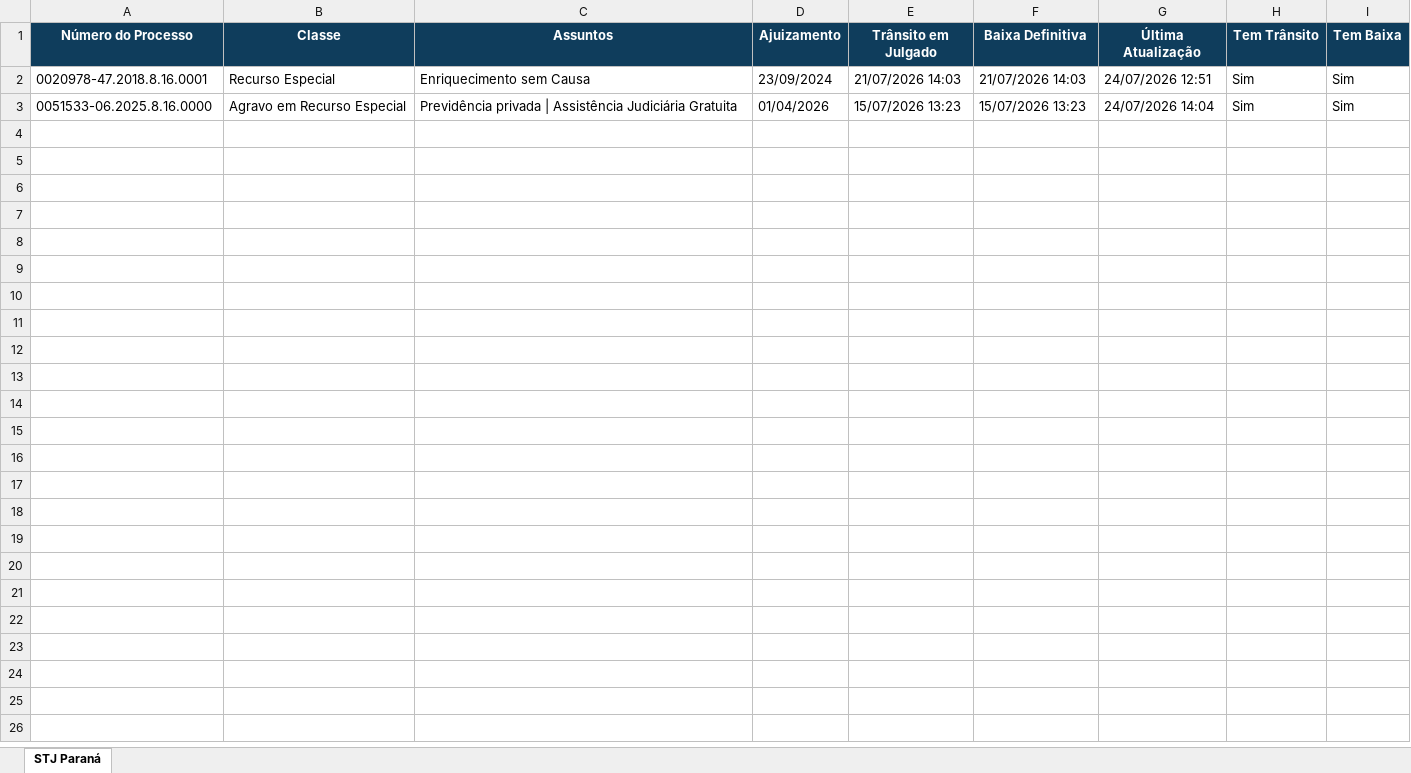
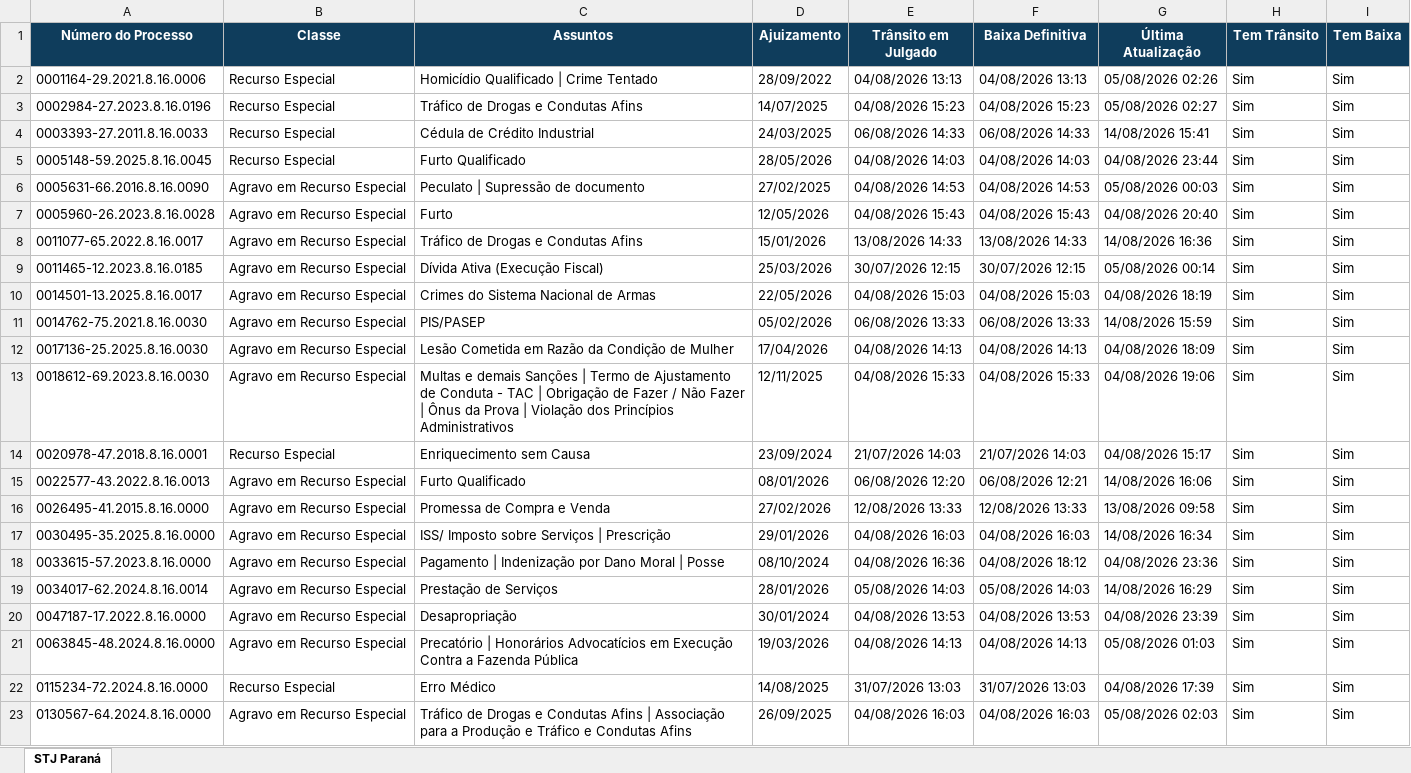
Before and after one commit to narleysousa/Consulta-STJ, an Excel workbook: docs/resultados.xlsx, sheet STJ Paraná, drawn as a sheet; values as stored, in another font and other column widths than the file's, no borders; addresses are those after the commit; the diff names each change by its address in the sheet, - before the commit and + after, or states it on an @@ line.

```diff
--- a/docs/resultados.xlsx (sheet STJ Paraná)
+++ b/docs/resultados.xlsx (sheet STJ Paraná)
+row 2: 0001164-29.2021.8.16.0006 | Recurso Especial | Homicídio Qualificado | Crime Tentado | 28/09/2022 | 04/08/2026 13:13 | 04/08/2026 13:13 | 05/08/2026 02:26 | Sim | Sim
+row 3: 0002984-27.2023.8.16.0196 | Recurso Especial | Tráfico de Drogas e Condutas Afins | 14/07/2025 | 04/08/2026 15:23 | 04/08/2026 15:23 | 05/08/2026 02:27 | Sim | Sim
+row 4: 0003393-27.2011.8.16.0033 | Recurso Especial | Cédula de Crédito Industrial | 24/03/2025 | 06/08/2026 14:33 | 06/08/2026 14:33 | 14/08/2026 15:41 | Sim | Sim
+row 5: 0005148-59.2025.8.16.0045 | Recurso Especial | Furto Qualificado | 28/05/2026 | 04/08/2026 14:03 | 04/08/2026 14:03 | 04/08/2026 23:44 | Sim | Sim
+row 6: 0005631-66.2016.8.16.0090 | Agravo em Recurso Especial | Peculato | Supressão de documento | 27/02/2025 | 04/08/2026 14:53 | 04/08/2026 14:53 | 05/08/2026 00:03 | Sim | Sim
+row 7: 0005960-26.2023.8.16.0028 | Agravo em Recurso Especial | Furto | 12/05/2026 | 04/08/2026 15:43 | 04/08/2026 15:43 | 04/08/2026 20:40 | Sim | Sim
+row 8: 0011077-65.2022.8.16.0017 | Agravo em Recurso Especial | Tráfico de Drogas e Condutas Afins | 15/01/2026 | 13/08/2026 14:33 | 13/08/2026 14:33 | 14/08/2026 16:36 | Sim | Sim
+row 9: 0011465-12.2023.8.16.0185 | Agravo em Recurso Especial | Dívida Ativa (Execução Fiscal) | 25/03/2026 | 30/07/2026 12:15 | 30/07/2026 12:15 | 05/08/2026 00:14 | Sim | Sim
+row 10: 0014501-13.2025.8.16.0017 | Agravo em Recurso Especial | Crimes do Sistema Nacional de Armas | 22/05/2026 | 04/08/2026 15:03 | 04/08/2026 15:03 | 04/08/2026 18:19 | Sim | Sim
+row 11: 0014762-75.2021.8.16.0030 | Agravo em Recurso Especial | PIS/PASEP | 05/02/2026 | 06/08/2026 13:33 | 06/08/2026 13:33 | 14/08/2026 15:59 | Sim | Sim
+row 12: 0017136-25.2025.8.16.0030 | Agravo em Recurso Especial | Lesão Cometida em Razão da Condição de Mulher | 17/04/2026 | 04/08/2026 14:13 | 04/08/2026 14:13 | 04/08/2026 18:09 | Sim | Sim
+row 13: 0018612-69.2023.8.16.0030 | Agravo em Recurso Especial | Multas e demais Sanções | Termo de Ajustamento de Conduta - TAC | Obrigação de Fazer / Não Fazer | Ônus da Prova | Violação dos Princípios Administrativos | 12/11/2025 | 04/08/2026 15:33 | 04/08/2026 15:33 | 04/08/2026 19:06 | Sim | Sim
-G14 (Última Atualização): 24/07/2026 12:51
+G14 (Última Atualização): 04/08/2026 15:17
+row 15: 0022577-43.2022.8.16.0013 | Agravo em Recurso Especial | Furto Qualificado | 08/01/2026 | 06/08/2026 12:20 | 06/08/2026 12:21 | 14/08/2026 16:06 | Sim | Sim
+row 16: 0026495-41.2015.8.16.0000 | Agravo em Recurso Especial | Promessa de Compra e Venda | 27/02/2026 | 12/08/2026 13:33 | 12/08/2026 13:33 | 13/08/2026 09:58 | Sim | Sim
+row 17: 0030495-35.2025.8.16.0000 | Agravo em Recurso Especial | ISS/ Imposto sobre Serviços | Prescrição | 29/01/2026 | 04/08/2026 16:03 | 04/08/2026 16:03 | 14/08/2026 16:34 | Sim | Sim
-A18 (Número do Processo): 0051533-06.2025.8.16.0000
+A18 (Número do Processo): 0033615-57.2023.8.16.0000
-C18 (Assuntos): Previdência privada | Assistência Judiciária Gratuita
+C18 (Assuntos): Pagamento | Indenização por Dano Moral | Posse
-D18 (Ajuizamento): 01/04/2026
+D18 (Ajuizamento): 08/10/2024
-E18 (Trânsito em Julgado): 15/07/2026 13:23
+E18 (Trânsito em Julgado): 04/08/2026 16:36
-F18 (Baixa Definitiva): 15/07/2026 13:23
+F18 (Baixa Definitiva): 04/08/2026 18:12
-G18 (Última Atualização): 24/07/2026 14:04
+G18 (Última Atualização): 04/08/2026 23:36
+row 19: 0034017-62.2024.8.16.0014 | Agravo em Recurso Especial | Prestação de Serviços | 28/01/2026 | 05/08/2026 14:03 | 05/08/2026 14:03 | 14/08/2026 16:29 | Sim | Sim
+row 20: 0047187-17.2022.8.16.0000 | Agravo em Recurso Especial | Desapropriação | 30/01/2024 | 04/08/2026 13:53 | 04/08/2026 13:53 | 04/08/2026 23:39 | Sim | Sim
+row 21: 0063845-48.2024.8.16.0000 | Agravo em Recurso Especial | Precatório | Honorários Advocatícios em Execução Contra a Fazenda Pública | 19/03/2026 | 04/08/2026 14:13 | 04/08/2026 14:13 | 05/08/2026 01:03 | Sim | Sim
+row 22: 0115234-72.2024.8.16.0000 | Recurso Especial | Erro Médico | 14/08/2025 | 31/07/2026 13:03 | 31/07/2026 13:03 | 04/08/2026 17:39 | Sim | Sim
+row 23: 0130567-64.2024.8.16.0000 | Agravo em Recurso Especial | Tráfico de Drogas e Condutas Afins | Associação para a Produção e Tráfico e Condutas Afins | 26/09/2025 | 04/08/2026 16:03 | 04/08/2026 16:03 | 05/08/2026 02:03 | Sim | Sim
```
Also changed, not shown: 2 other files.
